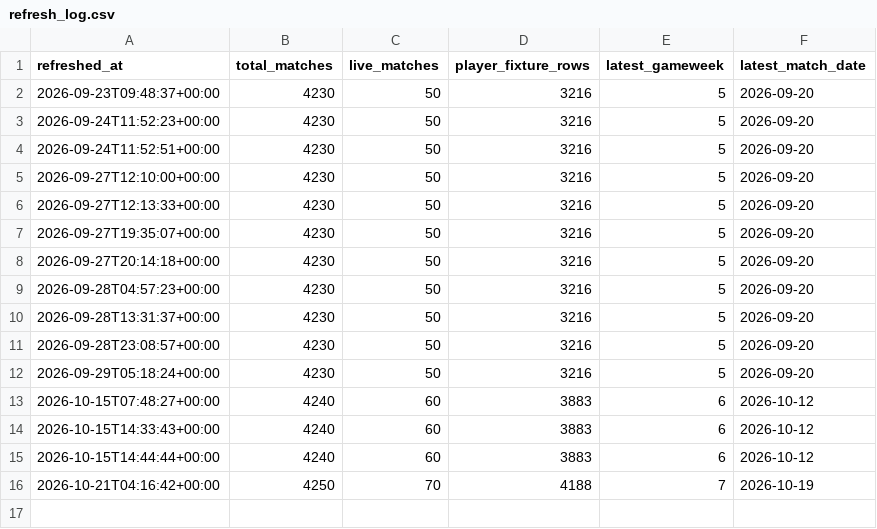
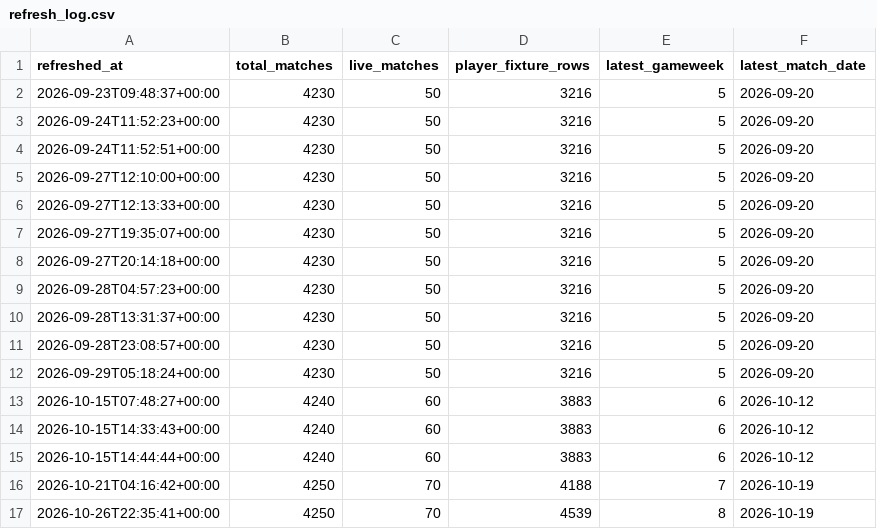
Before and after one commit to Punit-7/premier-league-fpl-analytics, a CSV file: data/powerbi/refresh_log.csv, drawn as a sheet.

```diff
--- a/data/powerbi/refresh_log.csv
+++ b/data/powerbi/refresh_log.csv
@@ -16 +16,2 @@
 2026-10-21T04:16:42+00:00,4250,70,4188,7,2026-10-19
+2026-10-26T22:35:41+00:00,4250,70,4539,8,2026-10-19
```
Also changed, not shown: data/powerbi/dim_gameweek.csv, data/powerbi/dim_player.csv, 5 other files.
